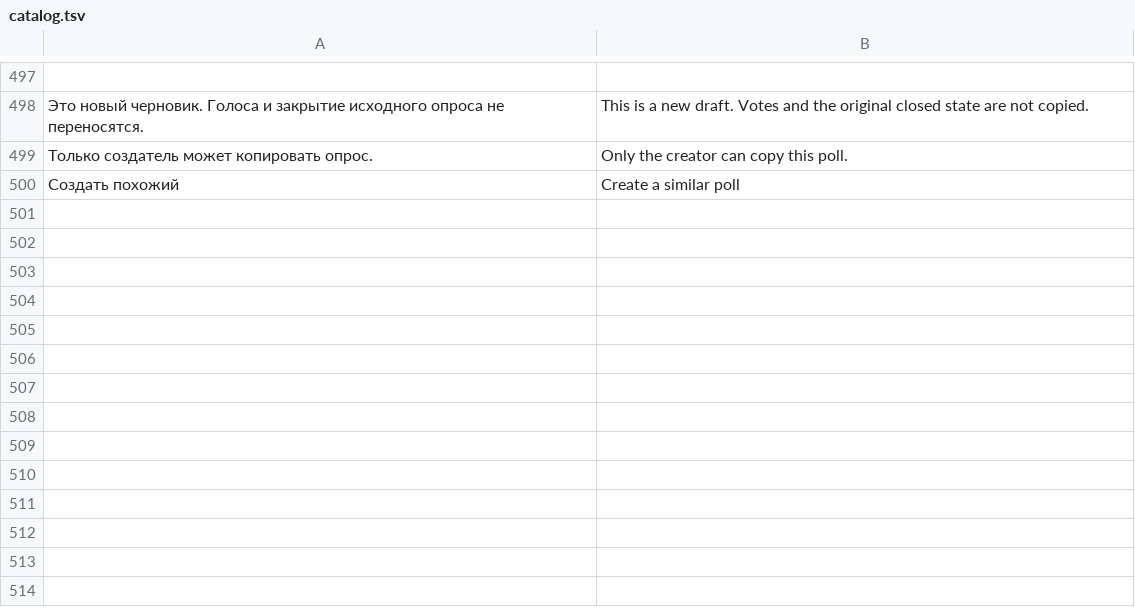
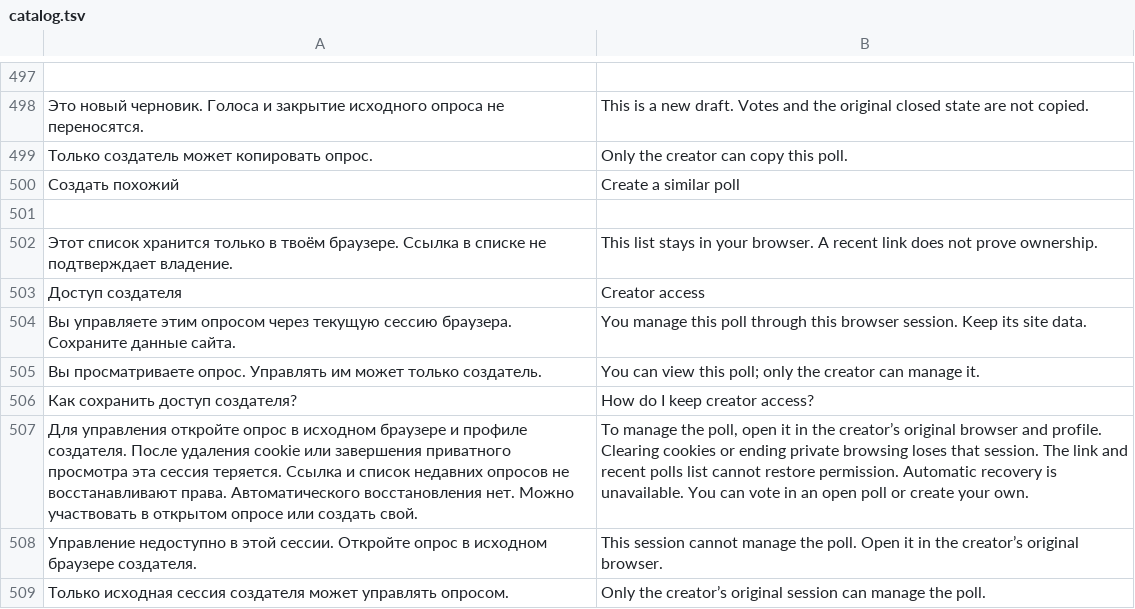
Before and after one commit to den9911/crowd-decides, a TSV file: i18n/catalog.tsv, drawn as a sheet; only a part is shown, gaps mark what is left out; the diff names each change by its address in the sheet, - before the commit and + after, or states it on an @@ line.

Commit message:
Verify session crash recovery and explain creator access after cookie loss

```diff
--- a/i18n/catalog.tsv
+++ b/i18n/catalog.tsv
+row 501: (empty)
+row 502: Этот список хранится только в твоём браузере. Ссылка в списке не подтверждает владение. | This list stays in your browser. A recent link does not prove ownership.
+row 503: Доступ создателя | Creator access
+row 504: Вы управляете этим опросом через текущую сессию браузера. Сохраните данные сайта. | You manage this poll through this browser session. Keep its site data.
+row 505: Вы просматриваете опрос. Управлять им может только создатель. | You can view this poll; only the creator can manage it.
+row 506: Как сохранить доступ создателя? | How do I keep creator access?
+row 507: Для управления откройте опрос в исходном браузере и профиле создателя. После удаления cookie или завершения приватного просмотра эта сессия теряется. Ссылка и список недавних опросов не восстанавливают права. Автоматического восстановления нет. Можно участвовать в открытом опросе или создать свой. | To manage the poll, open it in the creator’s original browser and profile. Clearing cookies or ending private browsing loses that session. The link and recent polls list cannot restore permission. Automatic recovery is unavailable. You can vote in an open poll or create your own.
+row 508: Управление недоступно в этой сессии. Откройте опрос в исходном браузере создателя. | This session cannot manage the poll. Open it in the creator’s original browser.
+row 509: Только исходная сессия создателя может управлять опросом. | Only the creator’s original session can manage the poll.
```
Also changed, not shown: 19 other files.
